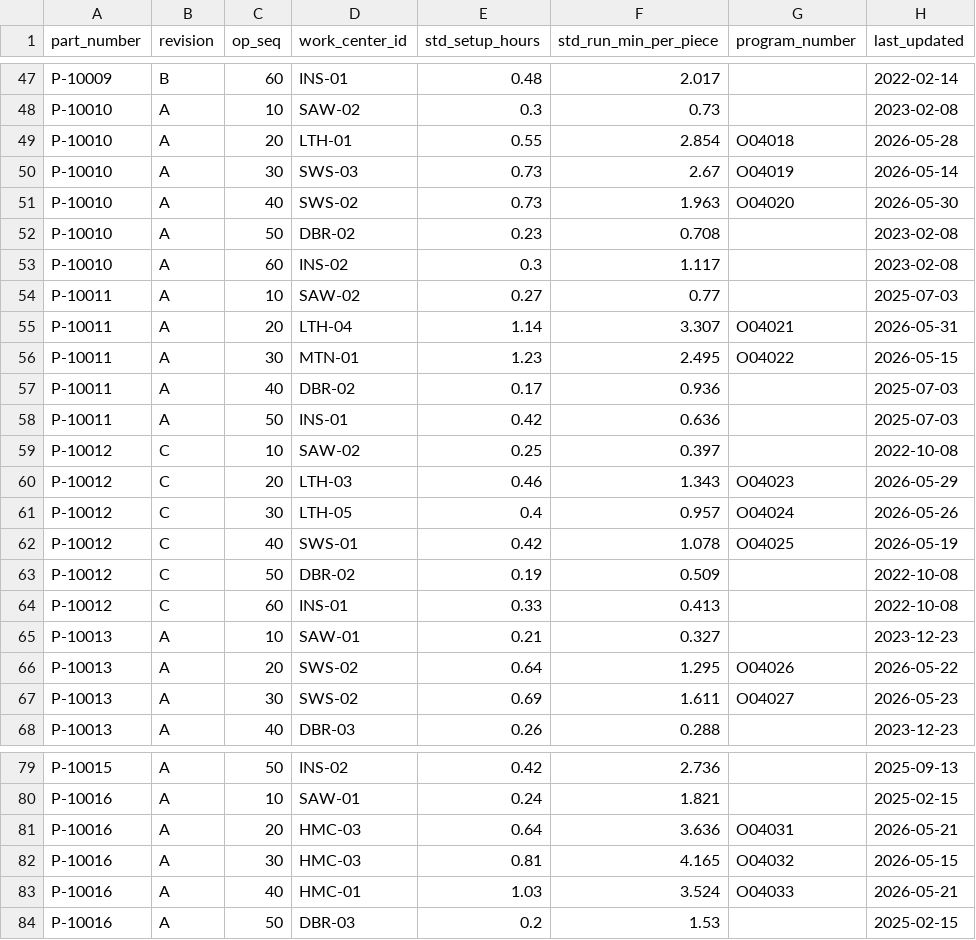
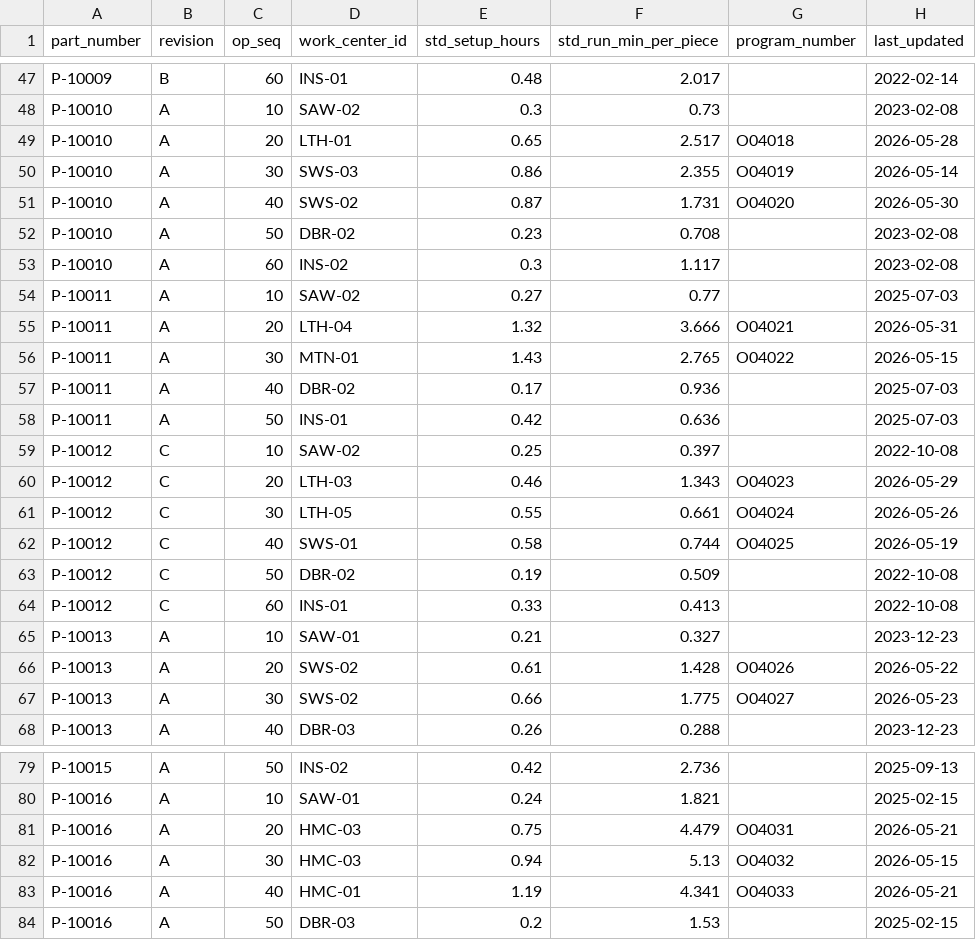
Before and after one commit to brimsystems/mfg-data-engineering, a CSV file: job_costing/data_source/samples/erp/routings_sample.csv, drawn as a sheet; only a part is shown, gaps mark what is left out; the diff covers the shown part only.

```diff
--- a/job_costing/data_source/samples/erp/routings_sample.csv
+++ b/job_costing/data_source/samples/erp/routings_sample.csv
@@ -48,5 +48,5 @@ P-10009,B,60,INS-01,0.48,2.017,,2022-02-14
 P-10010,A,10,SAW-02,0.3,0.73,,2023-02-08
-P-10010,A,20,LTH-01,0.55,2.854,O04018,2026-05-28
-P-10010,A,30,SWS-03,0.73,2.67,O04019,2026-05-14
-P-10010,A,40,SWS-02,0.73,1.963,O04020,2026-05-30
+P-10010,A,20,LTH-01,0.65,2.517,O04018,2026-05-28
+P-10010,A,30,SWS-03,0.86,2.355,O04019,2026-05-14
+P-10010,A,40,SWS-02,0.87,1.731,O04020,2026-05-30
 P-10010,A,50,DBR-02,0.23,0.708,,2023-02-08
@@ -54,4 +54,4 @@ P-10010,A,60,INS-02,0.3,1.117,,2023-02-08
 P-10011,A,10,SAW-02,0.27,0.77,,2025-07-03
-P-10011,A,20,LTH-04,1.14,3.307,O04021,2026-05-31
-P-10011,A,30,MTN-01,1.23,2.495,O04022,2026-05-15
+P-10011,A,20,LTH-04,1.32,3.666,O04021,2026-05-31
+P-10011,A,30,MTN-01,1.43,2.765,O04022,2026-05-15
 P-10011,A,40,DBR-02,0.17,0.936,,2025-07-03
@@ -60,4 +60,4 @@ P-10012,C,10,SAW-02,0.25,0.397,,2022-10-08
 P-10012,C,20,LTH-03,0.46,1.343,O04023,2026-05-29
-P-10012,C,30,LTH-05,0.4,0.957,O04024,2026-05-26
-P-10012,C,40,SWS-01,0.42,1.078,O04025,2026-05-19
+P-10012,C,30,LTH-05,0.55,0.661,O04024,2026-05-26
+P-10012,C,40,SWS-01,0.58,0.744,O04025,2026-05-19
 P-10012,C,50,DBR-02,0.19,0.509,,2022-10-08
@@ -65,4 +65,4 @@ P-10012,C,60,INS-01,0.33,0.413,,2022-10-08
 P-10013,A,10,SAW-01,0.21,0.327,,2023-12-23
-P-10013,A,20,SWS-02,0.64,1.295,O04026,2026-05-22
-P-10013,A,30,SWS-02,0.69,1.611,O04027,2026-05-23
+P-10013,A,20,SWS-02,0.61,1.428,O04026,2026-05-22
+P-10013,A,30,SWS-02,0.66,1.775,O04027,2026-05-23
 P-10013,A,40,DBR-03,0.26,0.288,,2023-12-23
@@ -80,5 +80,5 @@ P-10015,A,50,INS-02,0.42,2.736,,2025-09-13
 P-10016,A,10,SAW-01,0.24,1.821,,2025-02-15
-P-10016,A,20,HMC-03,0.64,3.636,O04031,2026-05-21
-P-10016,A,30,HMC-03,0.81,4.165,O04032,2026-05-15
-P-10016,A,40,HMC-01,1.03,3.524,O04033,2026-05-21
+P-10016,A,20,HMC-03,0.75,4.479,O04031,2026-05-21
+P-10016,A,30,HMC-03,0.94,5.13,O04032,2026-05-15
+P-10016,A,40,HMC-01,1.19,4.341,O04033,2026-05-21
 P-10016,A,50,DBR-03,0.2,1.53,,2025-02-15
```
Also changed, not shown: 74 edited cells elsewhere in this file, job_costing/data_source/samples/erp/part_master_sample.csv, 18 other files.
